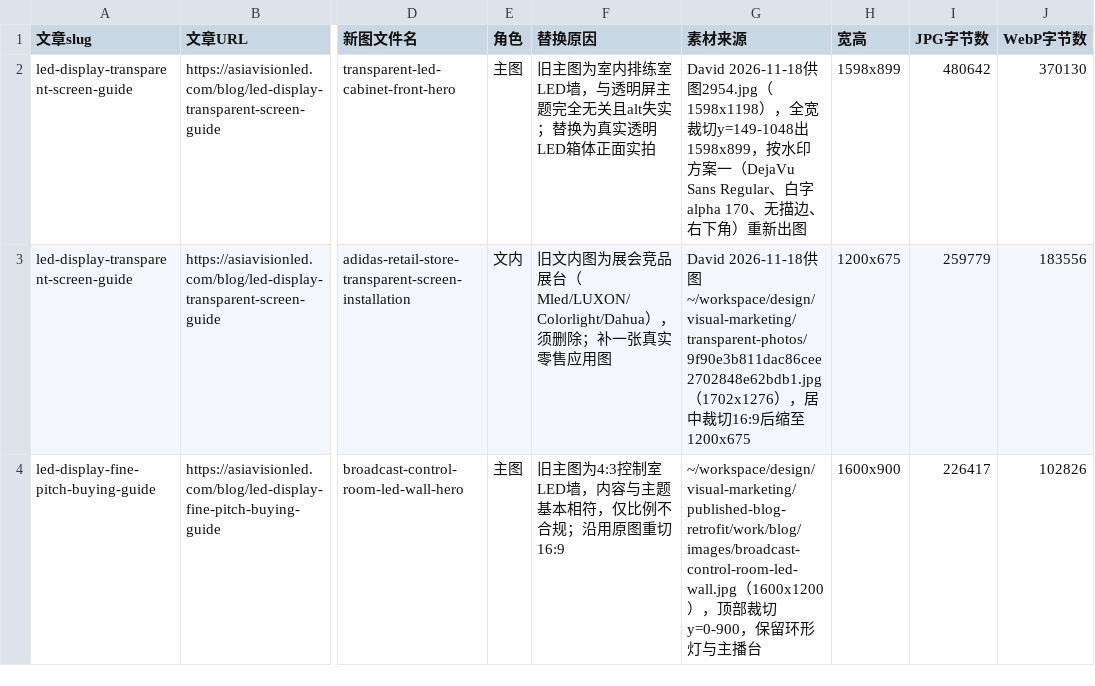
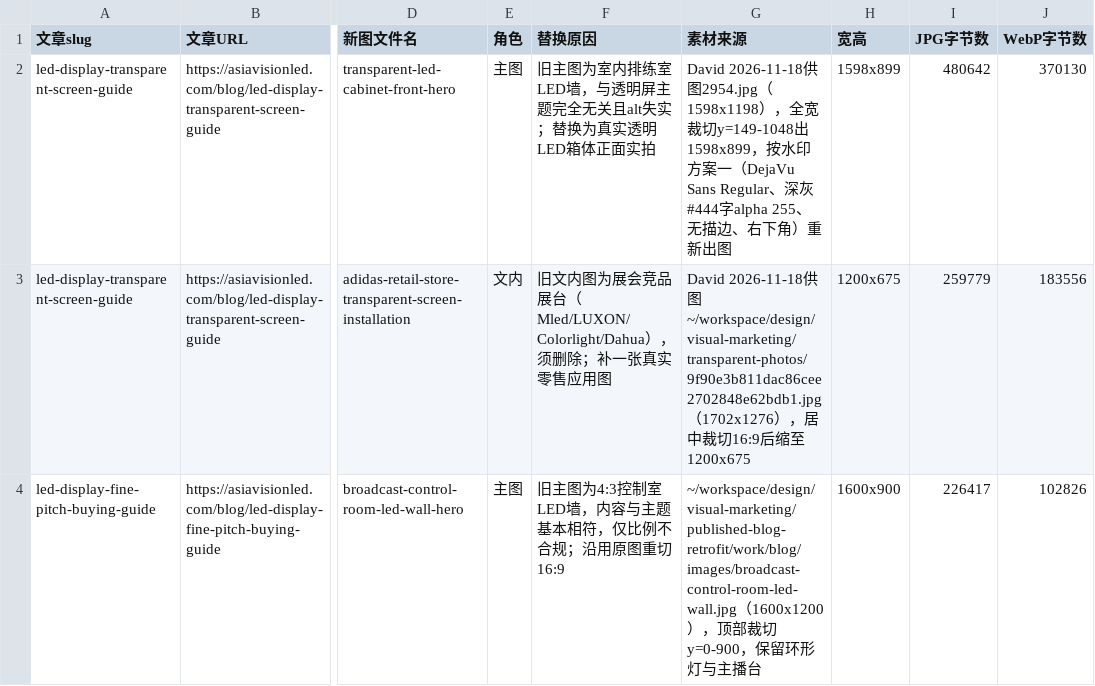
Before and after one commit to asiavisiondavid-glitch/asiavisionled.com, a CSV file: retrofit-batch-01/image-manifest.csv, drawn as a sheet; only a part is shown, gaps mark what is left out; the diff names each change by its address in the sheet, - before the commit and + after, or states it on an @@ line.

Commit message:
Retrofit batch 01: refresh 4 docs to watermark v3 wording

```diff
--- a/retrofit-batch-01/image-manifest.csv
+++ b/retrofit-batch-01/image-manifest.csv
-G2 (素材来源): …Regular、白字alpha 170、无…
+G2 (素材来源): …Regular、深灰#444字alpha 255、无…
```
Also changed, not shown: retrofit-batch-01/manifest-led-display-transparent-screen-guide.csv, 2 other files.
